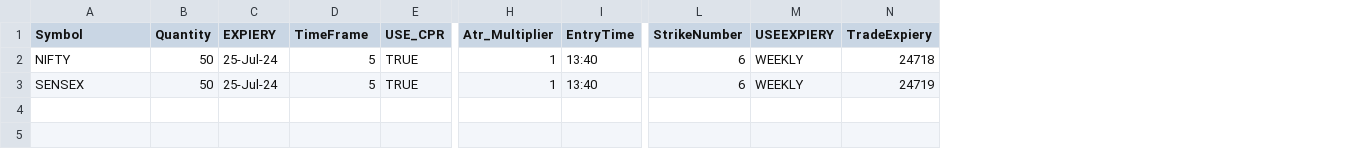
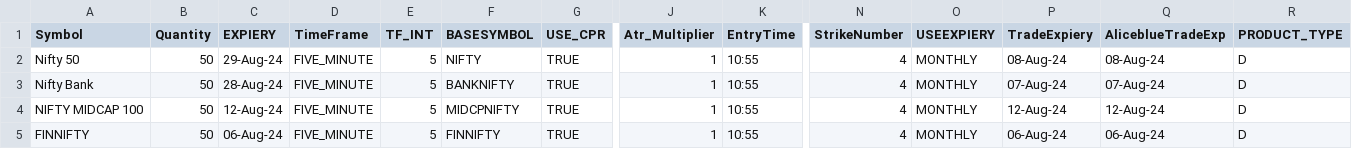
Before and after one commit to PulkitChadha125/RaveORCPR_Breakout, a CSV file: TradeSettings.csv, drawn as a sheet; only a part is shown, gaps mark what is left out; addresses are those after the commit; rows hold the shown columns only; the diff names each change by its address in the sheet, - before the commit and + after, or states it on an @@ line.

```diff
--- a/TradeSettings.csv
+++ b/TradeSettings.csv
+column E (TF_INT), rows 2-3: 5 | 5
+column F (BASESYMBOL), rows 2-3: NIFTY | BANKNIFTY
+column Q (AliceblueTradeExp), rows 2-3: 08-Aug-24 | 07-Aug-24
+column R (PRODUCT_TYPE), rows 2-3: D | D
-A2 (Symbol): NIFTY
+A2 (Symbol): Nifty 50
-C2 (EXPIERY): 25-Jul-24
+C2 (EXPIERY): 29-Aug-24
-D2:D3 (TimeFrame): 5
+D2:D3 (TimeFrame): FIVE_MINUTE
-K2:K3 (EntryTime): 13:40
+K2:K3 (EntryTime): 10:55
-N2:N3 (StrikeNumber): 6
+N2:N3 (StrikeNumber): 4
-O2:O3 (USEEXPIERY): WEEKLY
+O2:O3 (USEEXPIERY): MONTHLY
-P2 (TradeExpiery): 24718
+P2 (TradeExpiery): 08-Aug-24
-A3 (Symbol): SENSEX
+A3 (Symbol): Nifty Bank
-C3 (EXPIERY): 25-Jul-24
+C3 (EXPIERY): 28-Aug-24
-P3 (TradeExpiery): 24719
+P3 (TradeExpiery): 07-Aug-24
+row 4: NIFTY MIDCAP 100 | 50 | 12-Aug-24 | FIVE_MINUTE | 5 | MIDCPNIFTY | TRUE | 1 | 10:55 | 4 | MONTHLY | 12-Aug-24 | 12-Aug-24 | D
+row 5: FINNIFTY | 50 | 06-Aug-24 | FIVE_MINUTE | 5 | FINNIFTY | TRUE | 1 | 10:55 | 4 | MONTHLY | 06-Aug-24 | 06-Aug-24 | D
```
Also changed, not shown: 55 other files.
